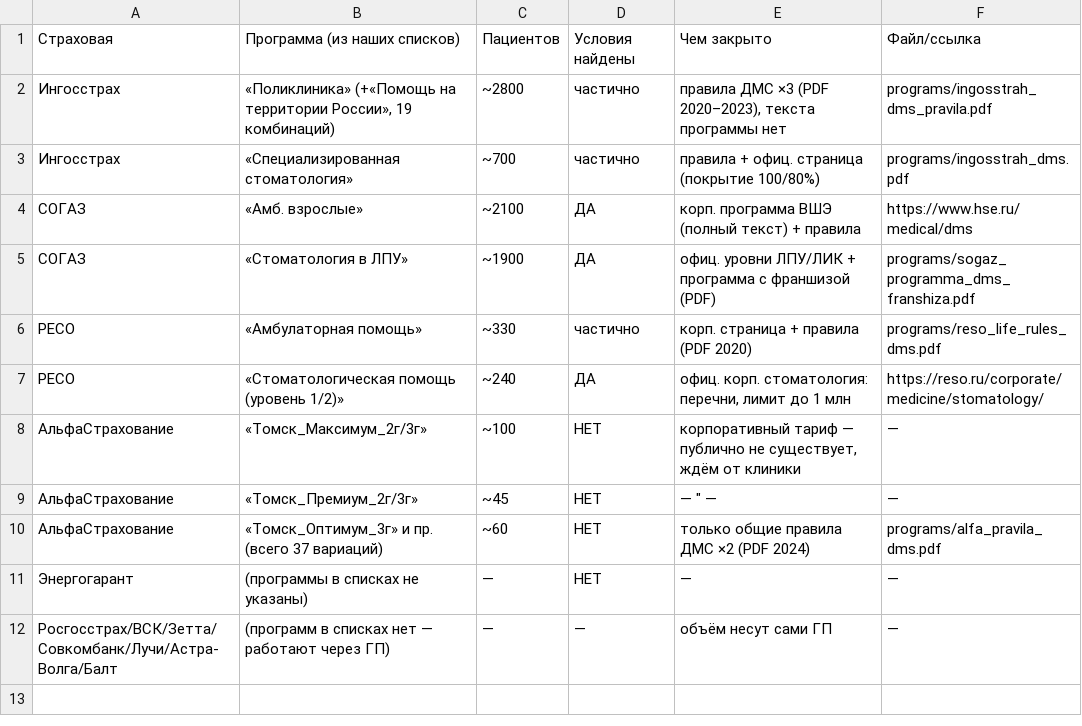
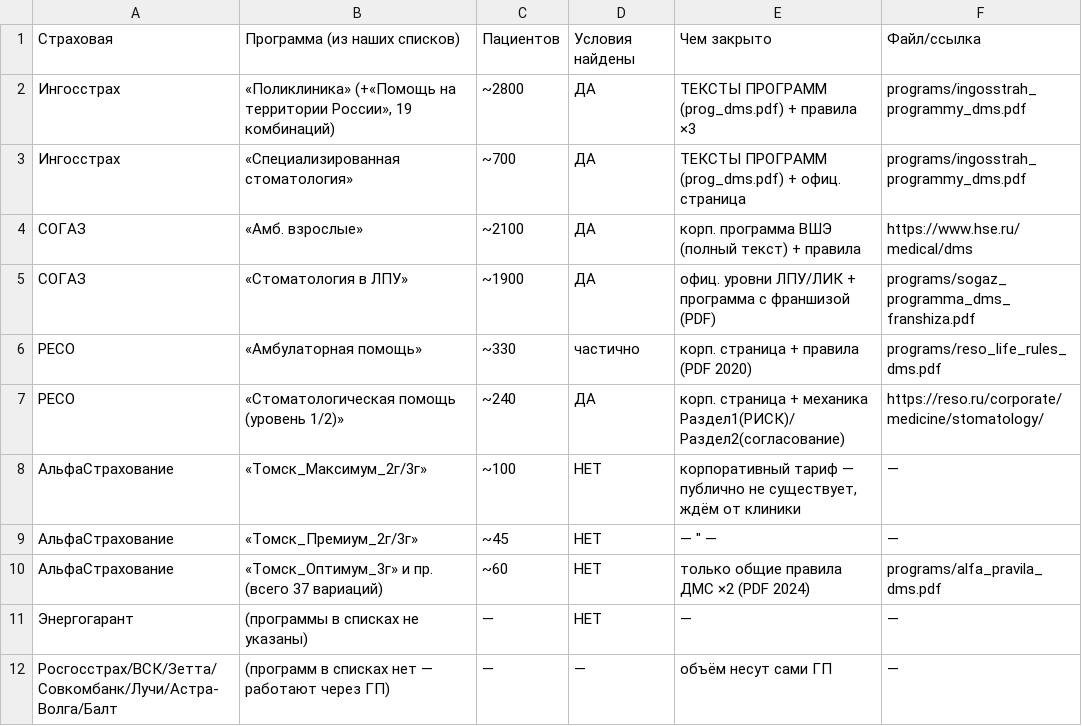
Before and after one commit to igortsk123/sib, a CSV file: docs/programs/programs_checklist.csv, drawn as a sheet.

```diff
--- a/docs/programs/programs_checklist.csv
+++ b/docs/programs/programs_checklist.csv
@@ -1,4 +1,4 @@
 Страховая;Программа (из наших списков);Пациентов;Условия найдены;Чем закрыто;Файл/ссылка
-Ингосстрах;«Поликлиника» (+«Помощь на территории России», 19 комбинаций);~2800;частично;правила ДМС ×3 (PDF 2020–2023), текста программы нет;programs/ingosstrah_dms_pravila.pdf
-Ингосстрах;«Специализированная стоматология»;~700;частично;правила + офиц. страница (покрытие 100/80%);programs/ingosstrah_dms.pdf
+Ингосстрах;«Поликлиника» (+«Помощь на территории России», 19 комбинаций);~2800;ДА;ТЕКСТЫ ПРОГРАММ (prog_dms.pdf) + правила ×3;programs/ingosstrah_programmy_dms.pdf
+Ингосстрах;«Специализированная стоматология»;~700;ДА;ТЕКСТЫ ПРОГРАММ (prog_dms.pdf) + офиц. страница;programs/ingosstrah_programmy_dms.pdf
 СОГАЗ;«Амб. взрослые»;~2100;ДА;корп. программа ВШЭ (полный текст) + правила;https://www.hse.ru/medical/dms
@@ -6,3 +6,3 @@
 РЕСО;«Амбулаторная помощь»;~330;частично;корп. страница + правила (PDF 2020);programs/reso_life_rules_dms.pdf
-РЕСО;«Стоматологическая помощь (уровень 1/2)»;~240;ДА;офиц. корп. стоматология: перечни, лимит до 1 млн;https://reso.ru/corporate/medicine/stomatology/
+РЕСО;«Стоматологическая помощь (уровень 1/2)»;~240;ДА;корп. страница + механика Раздел1(РИСК)/Раздел2(согласование);https://reso.ru/corporate/medicine/stomatology/
 АльфаСтрахование;«Томск_Максимум_2г/3г»;~100;НЕТ;корпоративный тариф — публично не существует, ждём от клиники;—
```
